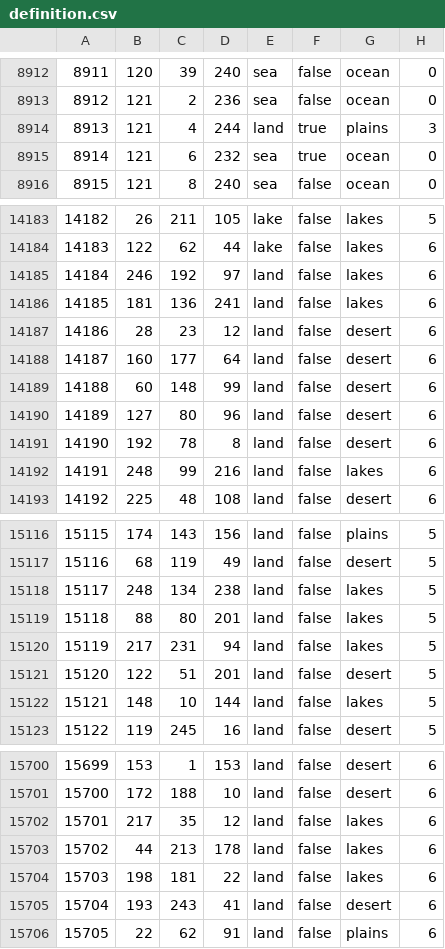
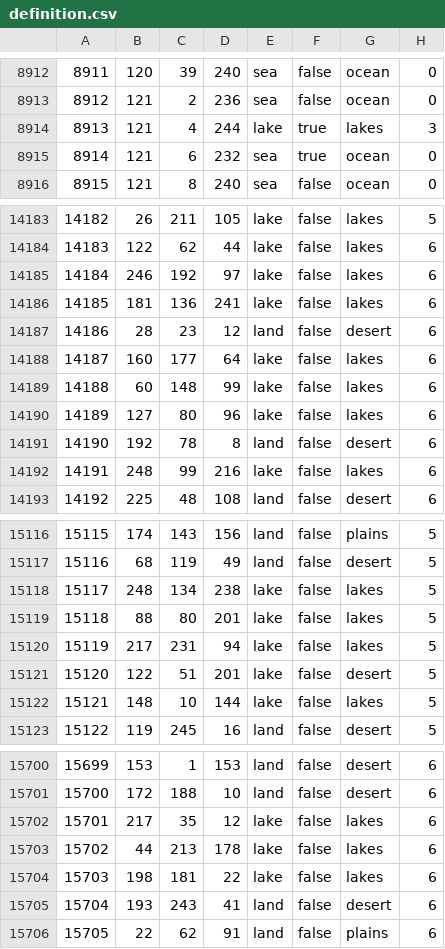
Before and after one commit to WolfxeS6/NovumVexillum, a CSV file: map/definition.csv, drawn as a sheet; only a part is shown, gaps mark what is left out; the diff covers the shown part only.

Commit message:
Lake fixes

```diff
--- a/map/definition.csv
+++ b/map/definition.csv
@@ -8913,3 +8913,3 @@
 8912;121;2;236;sea;false;ocean;0
-8913;121;4;244;land;true;plains;3
+8913;121;4;244;lake;true;lakes;3
 8914;121;6;232;sea;true;ocean;0
@@ -14184,10 +14184,10 @@
 14183;122;62;44;lake;false;lakes;6
-14184;246;192;97;land;false;lakes;6
-14185;181;136;241;land;false;lakes;6
+14184;246;192;97;lake;false;lakes;6
+14185;181;136;241;lake;false;lakes;6
 14186;28;23;12;land;false;desert;6
-14187;160;177;64;land;false;desert;6
-14188;60;148;99;land;false;desert;6
-14189;127;80;96;land;false;desert;6
+14187;160;177;64;lake;false;lakes;6
+14188;60;148;99;lake;false;lakes;6
+14189;127;80;96;lake;false;lakes;6
 14190;192;78;8;land;false;desert;6
-14191;248;99;216;land;false;lakes;6
+14191;248;99;216;lake;false;lakes;6
 14192;225;48;108;land;false;desert;6
@@ -15117,7 +15117,7 @@
 15116;68;119;49;land;false;desert;5
-15117;248;134;238;land;false;lakes;5
-15118;88;80;201;land;false;lakes;5
-15119;217;231;94;land;false;lakes;5
-15120;122;51;201;land;false;desert;5
-15121;148;10;144;land;false;lakes;5
+15117;248;134;238;lake;false;lakes;5
+15118;88;80;201;lake;false;lakes;5
+15119;217;231;94;lake;false;lakes;5
+15120;122;51;201;lake;false;desert;5
+15121;148;10;144;lake;false;lakes;5
 15122;119;245;16;land;false;desert;5
@@ -15701,5 +15701,5 @@
 15700;172;188;10;land;false;desert;6
-15701;217;35;12;land;false;lakes;6
-15702;44;213;178;land;false;lakes;6
-15703;198;181;22;land;false;lakes;6
+15701;217;35;12;lake;false;lakes;6
+15702;44;213;178;lake;false;lakes;6
+15703;198;181;22;lake;false;lakes;6
 15704;193;243;41;land;false;desert;6
```
Also changed, not shown: 2 edited cells elsewhere in this file, 1 other file.
